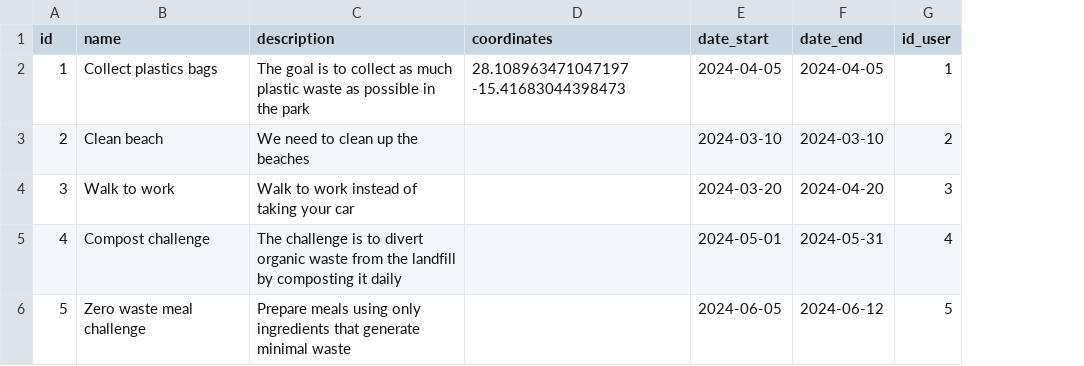
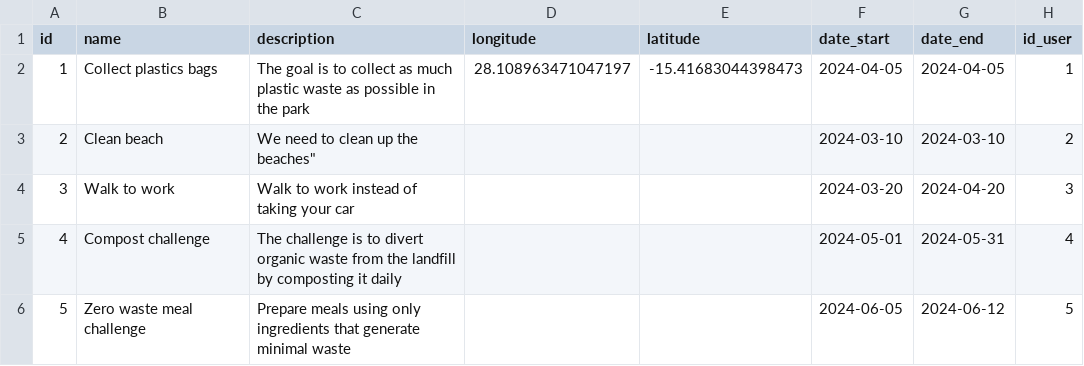
Before and after one commit to PvJorgensen/EcoCoders, a CSV file: Data/Challenge.csv, drawn as a sheet; removed rows and columns are numbered as before the commit, all else as after; the diff names each change by its address in the sheet, - before the commit and + after, or states it on an @@ line.

```diff
--- a/Data/Challenge.csv
+++ b/Data/Challenge.csv
-column D (coordinates), row 2: 28.108963471047197 -15.41683044398473
+column D (longitude), row 2: 28.108963471047197
+column E (latitude), row 2: -15.41683044398473
-C3 (description): We need to clean up the beaches
+C3 (description): We need to clean up the beaches"
```
Also changed, not shown: Data/User.csv.
